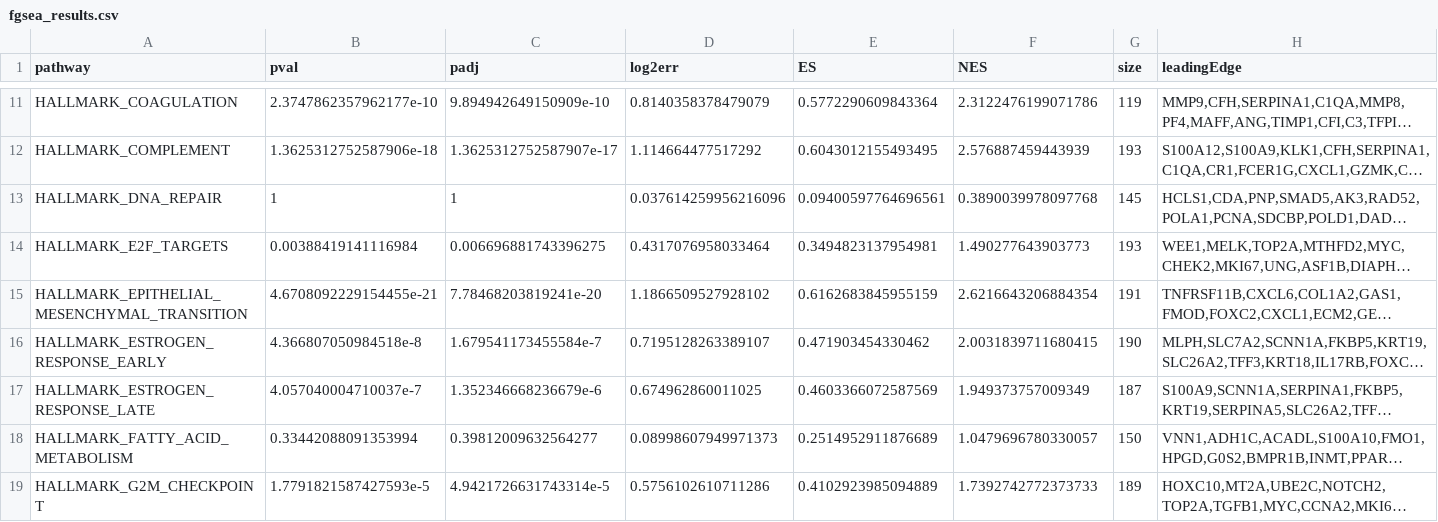
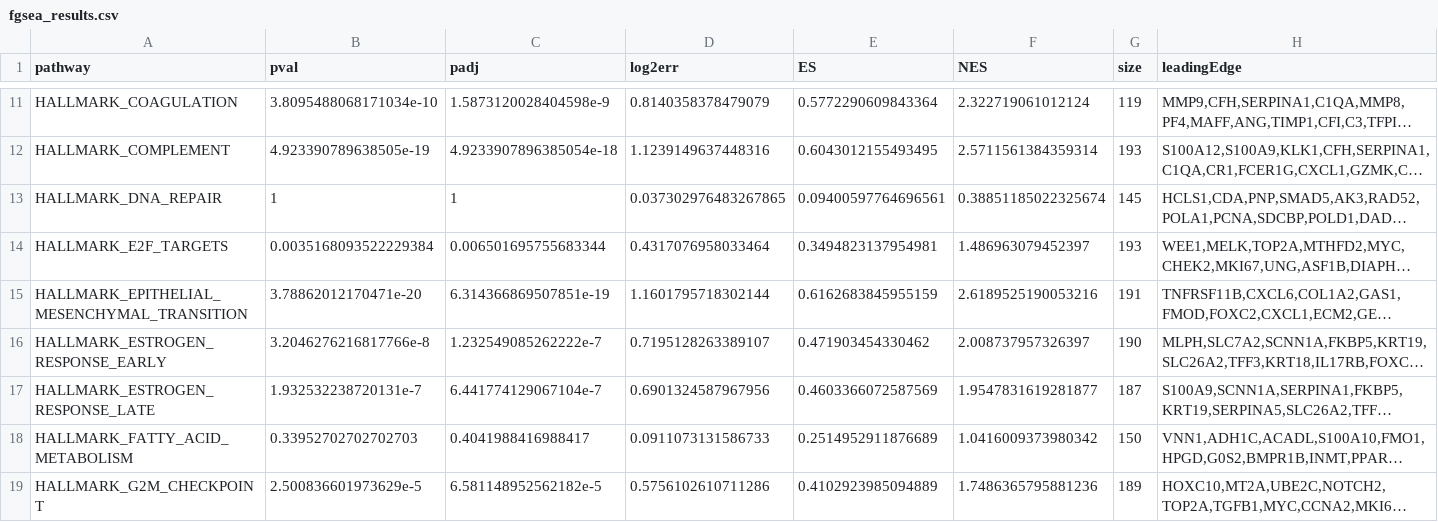
Before and after one commit to John2018330/RNASeq_Counts_Exploration, a CSV file: data/fgsea_results.csv, drawn as a sheet; only a part is shown, gaps mark what is left out; long unchanged cells end in …; the diff covers the shown part only; the diff names each change by its address in the sheet, - before the commit and + after, or states it on an @@ line.

```diff
--- a/data/fgsea_results.csv
+++ b/data/fgsea_results.csv
-B11 (pval): 2.3747862357962177e-10
+B11 (pval): 3.8095488068171034e-10
-C11 (padj): 9.894942649150909e-10
+C11 (padj): 1.5873120028404598e-9
-F11 (NES): 2.3122476199071786
+F11 (NES): 2.322719061012124
-B12 (pval): 1.3625312752587906e-18
+B12 (pval): 4.923390789638505e-19
-C12 (padj): 1.3625312752587907e-17
+C12 (padj): 4.9233907896385054e-18
-D12 (log2err): 1.114664477517292
+D12 (log2err): 1.1239149637448316
-F12 (NES): 2.576887459443939
+F12 (NES): 2.5711561384359314
-D13 (log2err): 0.037614259956216096
+D13 (log2err): 0.037302976483267865
-F13 (NES): 0.3890039978097768
+F13 (NES): 0.38851185022325674
-B14 (pval): 0.00388419141116984
+B14 (pval): 0.0035168093522229384
-C14 (padj): 0.006696881743396275
+C14 (padj): 0.006501695755683344
-F14 (NES): 1.490277643903773
+F14 (NES): 1.486963079452397
-B15 (pval): 4.6708092229154455e-21
+B15 (pval): 3.78862012170471e-20
-C15 (padj): 7.78468203819241e-20
+C15 (padj): 6.314366869507851e-19
-D15 (log2err): 1.1866509527928102
+D15 (log2err): 1.1601795718302144
-F15 (NES): 2.6216643206884354
+F15 (NES): 2.6189525190053216
-B16 (pval): 4.366807050984518e-8
+B16 (pval): 3.2046276216817766e-8
-C16 (padj): 1.679541173455584e-7
+C16 (padj): 1.232549085262222e-7
-F16 (NES): 2.0031839711680415
+F16 (NES): 2.008737957326397
-B17 (pval): 4.057040004710037e-7
+B17 (pval): 1.932532238720131e-7
-C17 (padj): 1.352346668236679e-6
+C17 (padj): 6.441774129067104e-7
-D17 (log2err): 0.674962860011025
+D17 (log2err): 0.6901324587967956
-F17 (NES): 1.949373757009349
+F17 (NES): 1.9547831619281877
-B18 (pval): 0.33442088091353994
+B18 (pval): 0.33952702702702703
-C18 (padj): 0.39812009632564277
+C18 (padj): 0.4041988416988417
-D18 (log2err): 0.08998607949971373
+D18 (log2err): 0.0911073131586733
-F18 (NES): 1.0479696780330057
+F18 (NES): 1.0416009373980342
-B19 (pval): 1.7791821587427593e-5
+B19 (pval): 2.500836601973629e-5
-C19 (padj): 4.9421726631743314e-5
+C19 (padj): 6.581148952562182e-5
-F19 (NES): 1.7392742772373733
+F19 (NES): 1.7486365795881236
```
Also changed, not shown: 148 edited cells elsewhere in this file, 1 other file.
